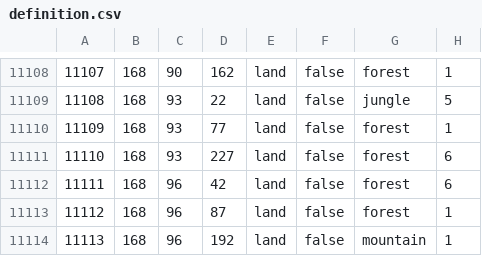
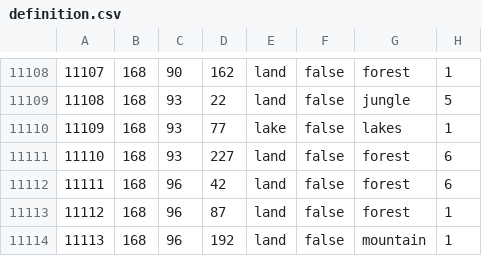
Before and after one commit to Strah0ta/horstoricalmultiplayermod, a CSV file: map/definition.csv, drawn as a sheet; only a part is shown, gaps mark what is left out.

```diff
--- a/map/definition.csv
+++ b/map/definition.csv
@@ -11109,3 +11109,3 @@
 11108;168;93;22;land;false;jungle;5
-11109;168;93;77;land;false;forest;1
+11109;168;93;77;lake;false;lakes;1
 11110;168;93;227;land;false;forest;6
```
Also changed, not shown: 1 other file.
